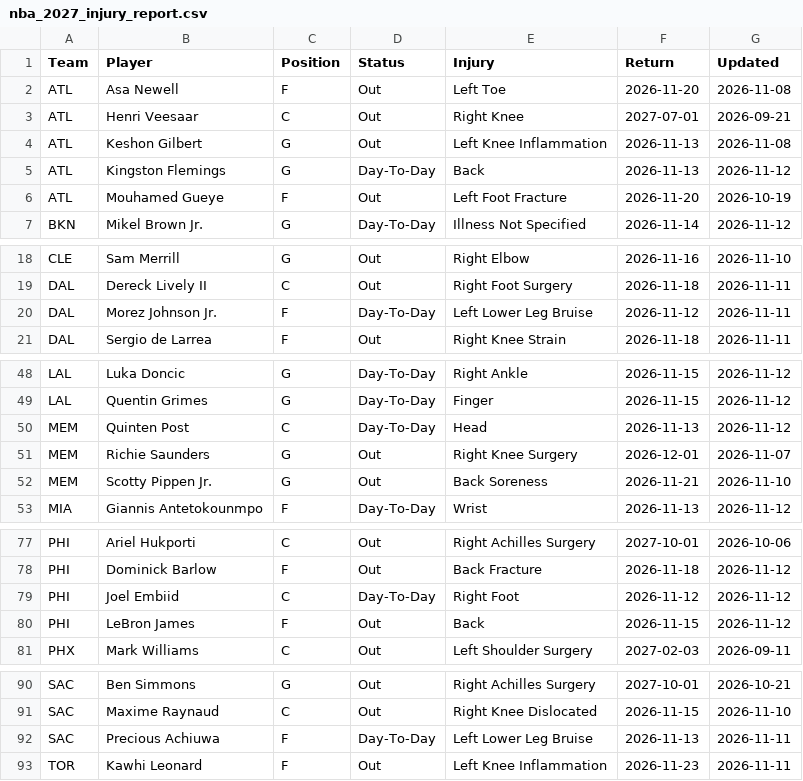
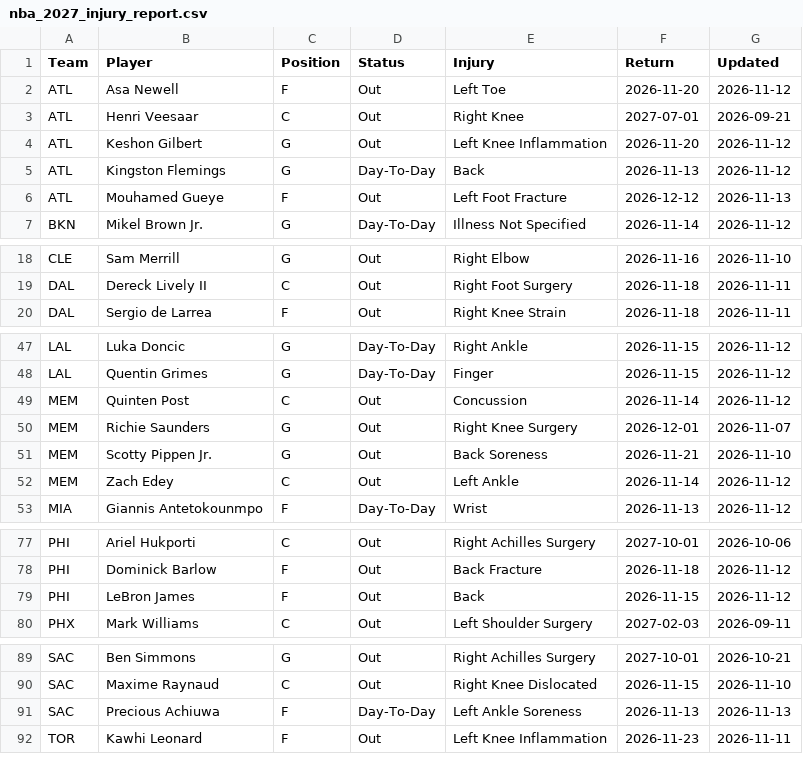
Before and after one commit to HitByOne/NBAData, a CSV file: site/data/nba_2027_injury_report.csv, drawn as a sheet; only a part is shown, gaps mark what is left out.

```diff
--- a/site/data/nba_2027_injury_report.csv
+++ b/site/data/nba_2027_injury_report.csv
@@ -1,7 +1,7 @@
 Team,Player,Position,Status,Injury,Return,Updated
-ATL,Asa Newell,F,Out,Left Toe,2026-11-20,2026-11-08
+ATL,Asa Newell,F,Out,Left Toe,2026-11-20,2026-11-12
 ATL,Henri Veesaar,C,Out,Right Knee,2027-07-01,2026-09-21
-ATL,Keshon Gilbert,G,Out,Left Knee Inflammation,2026-11-13,2026-11-08
+ATL,Keshon Gilbert,G,Out,Left Knee Inflammation,2026-11-20,2026-11-12
 ATL,Kingston Flemings,G,Day-To-Day,Back,2026-11-13,2026-11-12
-ATL,Mouhamed Gueye,F,Out,Left Foot Fracture,2026-11-20,2026-10-19
+ATL,Mouhamed Gueye,F,Out,Left Foot Fracture,2026-12-12,2026-11-13
 BKN,Mikel Brown Jr.,G,Day-To-Day,Illness Not Specified,2026-11-14,2026-11-12
@@ -19,3 +19,2 @@ CLE,Sam Merrill,G,Out,Right Elbow,2026-11-16,2026-11-10
 DAL,Dereck Lively II,C,Out,Right Foot Surgery,2026-11-18,2026-11-11
-DAL,Morez Johnson Jr.,F,Day-To-Day,Left Lower Leg Bruise,2026-11-12,2026-11-11
 DAL,Sergio de Larrea,F,Out,Right Knee Strain,2026-11-18,2026-11-11
@@ -49,5 +48,6 @@ LAL,Luka Doncic,G,Day-To-Day,Right Ankle,2026-11-15,2026-11-12
 LAL,Quentin Grimes,G,Day-To-Day,Finger,2026-11-15,2026-11-12
-MEM,Quinten Post,C,Day-To-Day,Head,2026-11-13,2026-11-12
+MEM,Quinten Post,C,Out,Concussion,2026-11-14,2026-11-12
 MEM,Richie Saunders,G,Out,Right Knee Surgery,2026-12-01,2026-11-07
 MEM,Scotty Pippen Jr.,G,Out,Back Soreness,2026-11-21,2026-11-10
+MEM,Zach Edey,C,Out,Left Ankle,2026-11-14,2026-11-12
 MIA,Giannis Antetokounmpo,F,Day-To-Day,Wrist,2026-11-13,2026-11-12
@@ -78,3 +78,2 @@ PHI,Ariel Hukporti,C,Out,Right Achilles Surgery,2027-10-01,2026-10-06
 PHI,Dominick Barlow,F,Out,Back Fracture,2026-11-18,2026-11-12
-PHI,Joel Embiid,C,Day-To-Day,Right Foot,2026-11-12,2026-11-12
 PHI,LeBron James,F,Out,Back,2026-11-15,2026-11-12
@@ -91,3 +90,3 @@ SAC,Ben Simmons,G,Out,Right Achilles Surgery,2027-10-01,2026-10-21
 SAC,Maxime Raynaud,C,Out,Right Knee Dislocated,2026-11-15,2026-11-10
-SAC,Precious Achiuwa,F,Day-To-Day,Left Lower Leg Bruise,2026-11-13,2026-11-11
+SAC,Precious Achiuwa,F,Day-To-Day,Left Ankle Soreness,2026-11-13,2026-11-13
 TOR,Kawhi Leonard,F,Out,Left Knee Inflammation,2026-11-23,2026-11-11
```
Also changed, not shown: records/nba_2027_starting5_log.csv, site/data/nba_2027_prop_odds_status.csv, 5 other files.
